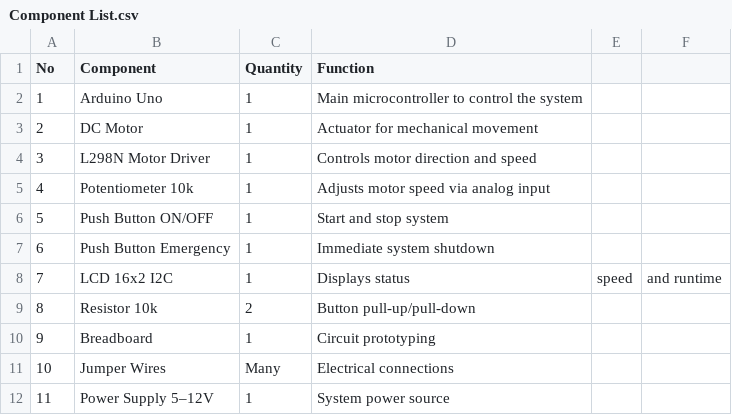
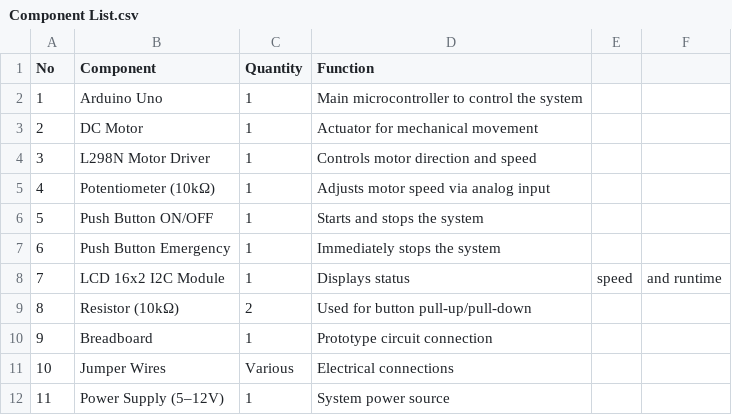
Before and after one commit to Khariz20/-Simple-Conveyor-System, a CSV file: Component List.csv, drawn as a sheet.

Commit message:
Update component names and descriptions in CSV

```diff
--- a/Component List.csv
+++ b/Component List.csv
@@ -4,9 +4,9 @@ No,Component,Quantity,Function
 3,L298N Motor Driver,1,Controls motor direction and speed
-4,Potentiometer 10k,1,Adjusts motor speed via analog input
-5,Push Button ON/OFF,1,Start and stop system
-6,Push Button Emergency,1,Immediate system shutdown
-7,LCD 16x2 I2C,1,Displays status, speed, and runtime
-8,Resistor 10k,2,Button pull-up/pull-down
-9,Breadboard,1,Circuit prototyping
-10,Jumper Wires,Many,Electrical connections
-11,Power Supply 5–12V,1,System power source
+4,Potentiometer (10kΩ),1,Adjusts motor speed via analog input
+5,Push Button ON/OFF,1,Starts and stops the system
+6,Push Button Emergency,1,Immediately stops the system
+7,LCD 16x2 I2C Module,1,Displays status, speed, and runtime
+8,Resistor (10kΩ),2,Used for button pull-up/pull-down
+9,Breadboard,1,Prototype circuit connection
+10,Jumper Wires,Various,Electrical connections
+11,Power Supply (5–12V),1,System power source
```
